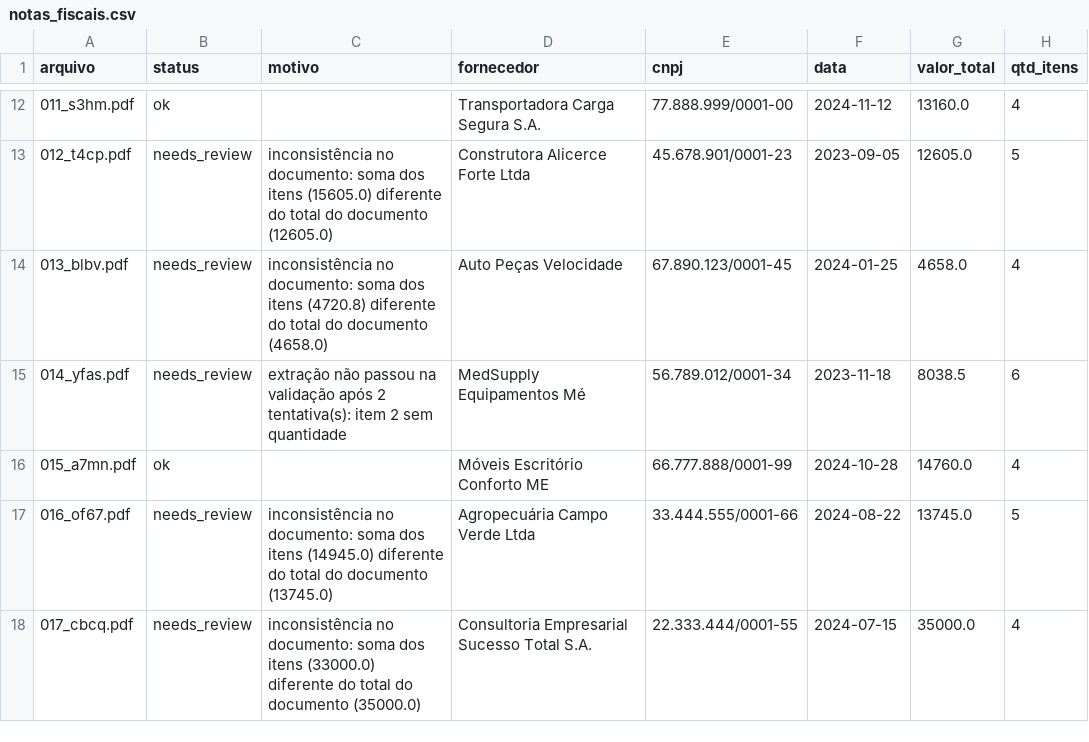
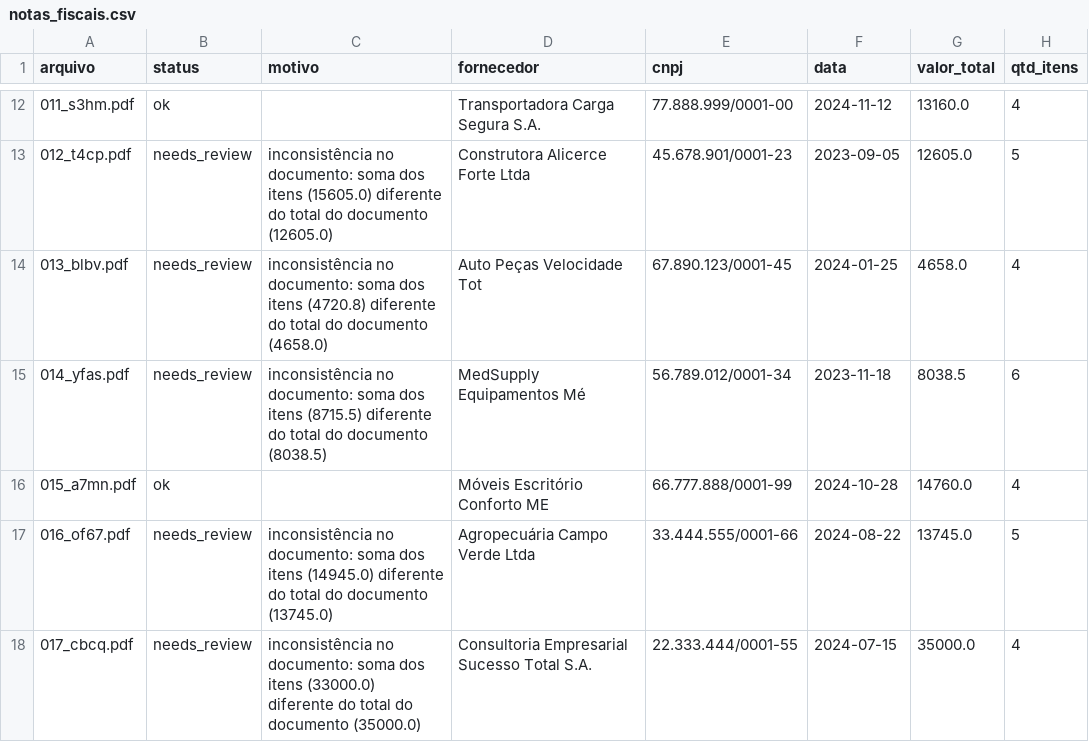
Before and after one commit to ncsrdgs/docs-agent, a CSV file: data/out/notas_fiscais.csv, drawn as a sheet; only a part is shown, gaps mark what is left out.

Commit message:
feat: adiciona fallback de visão para documentos em revisão

```diff
--- a/data/out/notas_fiscais.csv
+++ b/data/out/notas_fiscais.csv
@@ -13,4 +13,4 @@
 012_t4cp.pdf,needs_review,inconsistência no documento: soma dos itens (15605.0) diferente do total do documento (12605.0),Construtora Alicerce Forte Ltda,45.678.901/0001-23,2023-09-05,12605.0,5
-013_blbv.pdf,needs_review,inconsistência no documento: soma dos itens (4720.8) diferente do total do documento (4658.0),Auto Peças Velocidade,67.890.123/0001-45,2024-01-25,4658.0,4
-014_yfas.pdf,needs_review,extração não passou na validação após 2 tentativa(s): item 2 sem quantidade,MedSupply Equipamentos Mé,56.789.012/0001-34,2023-11-18,8038.5,6
+013_blbv.pdf,needs_review,inconsistência no documento: soma dos itens (4720.8) diferente do total do documento (4658.0),Auto Peças Velocidade Tot,67.890.123/0001-45,2024-01-25,4658.0,4
+014_yfas.pdf,needs_review,inconsistência no documento: soma dos itens (8715.5) diferente do total do documento (8038.5),MedSupply Equipamentos Mé,56.789.012/0001-34,2023-11-18,8038.5,6
 015_a7mn.pdf,ok,,Móveis Escritório Conforto ME,66.777.888/0001-99,2024-10-28,14760.0,4
```
Also changed, not shown: data/out/notas_fiscais_itens.csv, 29 other files.
